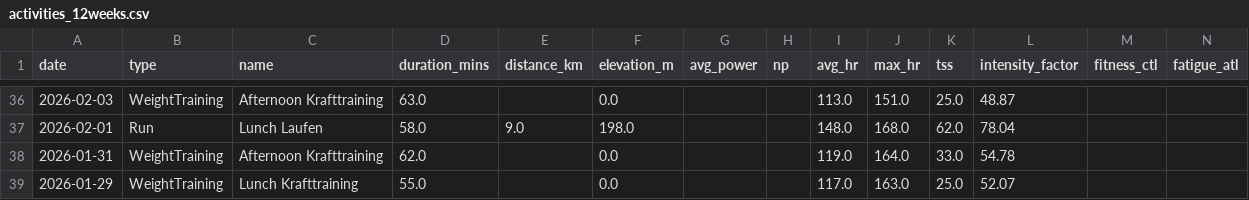
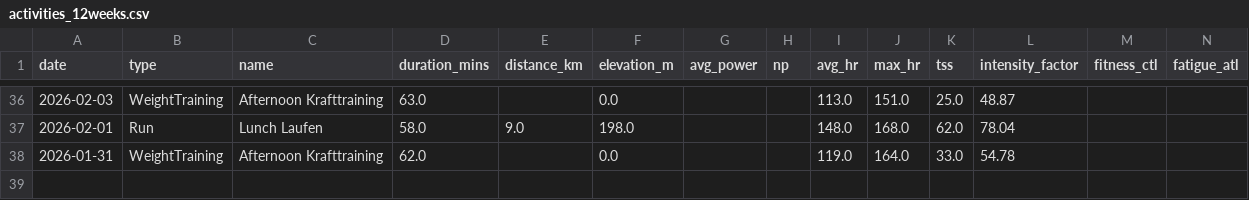
Before and after one commit to basch1117/trainingdata, a CSV file: activities_12weeks.csv, drawn as a sheet; only a part is shown, gaps mark what is left out; the diff names each change by its address in the sheet, - before the commit and + after, or states it on an @@ line.

Commit message:
Update training data 2026-04-24

```diff
--- a/activities_12weeks.csv
+++ b/activities_12weeks.csv
-row 39: 2026-01-29 | WeightTraining | Lunch Krafttraining | 55.0 |  | 0.0 |  |  | 117.0 | 163.0 | 25.0 | 52.07
```
Also changed, not shown: wellness_12weeks.csv, wellness_full.csv, 2 other files.
